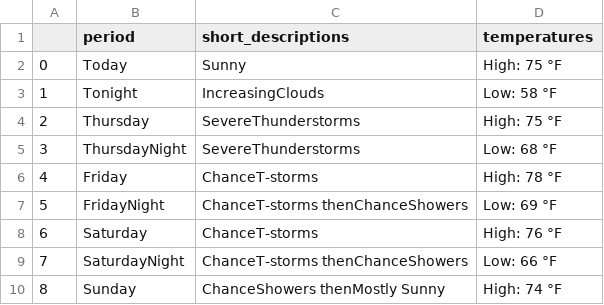
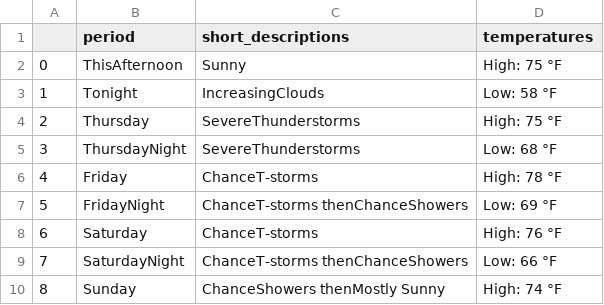
Before and after one commit to GitOutlaw/python-scripts, a CSV file: weather.csv, drawn as a sheet.

Commit message:
commit on Master

```diff
--- a/weather.csv
+++ b/weather.csv
@@ -1,3 +1,3 @@
 ,period,short_descriptions,temperatures
-0,Today,Sunny,High: 75 °F
+0,ThisAfternoon,Sunny,High: 75 °F
 1,Tonight,IncreasingClouds,Low: 58 °F
```
